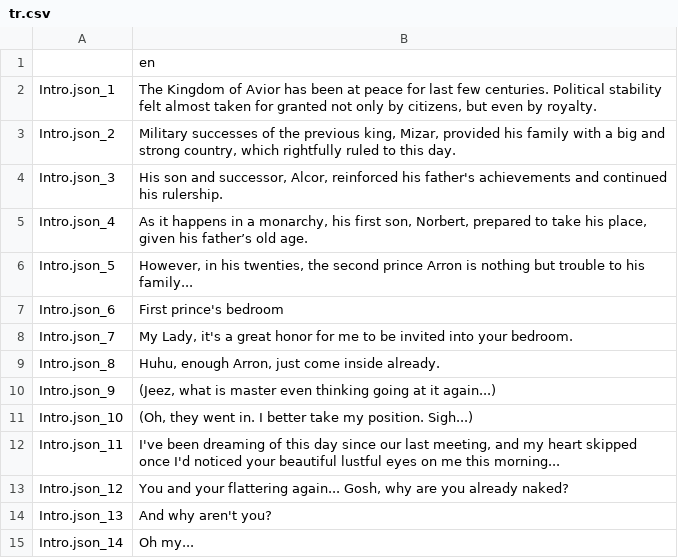
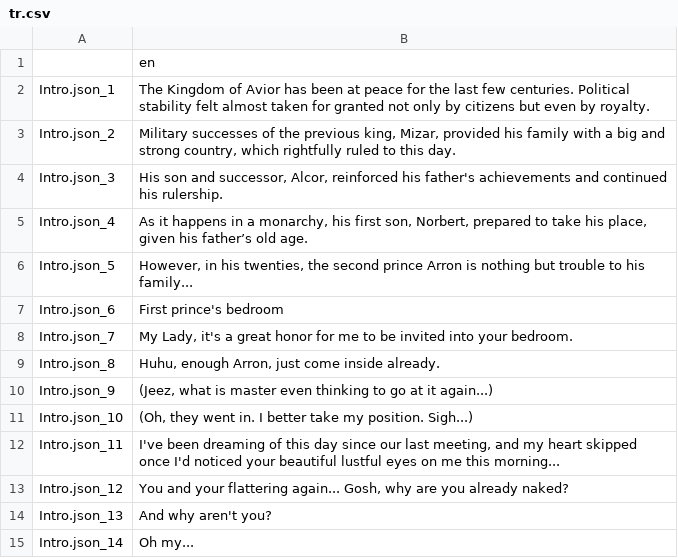
Before and after one commit to afftor/displaced, a CSV file: localization/tr.csv, drawn as a sheet; only a part is shown.

```diff
--- a/localization/tr.csv
+++ b/localization/tr.csv
@@ -1,3 +1,3 @@
 ,en
-"Intro.json_1","The Kingdom of Avior has been at peace for last few centuries. Political stability felt almost taken for granted not only by citizens, but even by royalty. "
+"Intro.json_1","The Kingdom of Avior has been at peace for the last few centuries. Political stability felt almost taken for granted not only by citizens but even by royalty. "
 "Intro.json_2","Military successes of the previous king, Mizar, provided his family with a big and strong country, which rightfully ruled to this day."
@@ -9,3 +9,3 @@
 "Intro.json_8","Huhu, enough Arron, just come inside already. "
-"Intro.json_9","(Jeez, what is master even thinking going at it again...) "
+"Intro.json_9","(Jeez, what is master even thinking to go at it again...) "
 "Intro.json_10","(Oh, they went in. I better take my position. Sigh...) "
```
Also changed, not shown: 28 other files.
